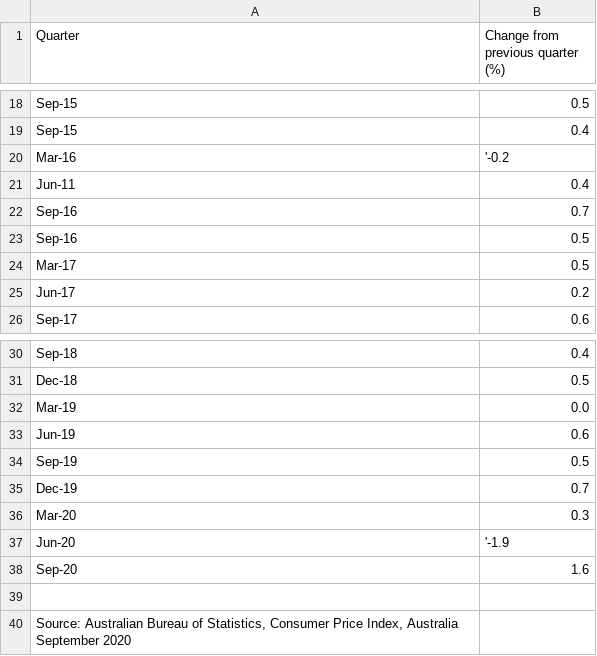
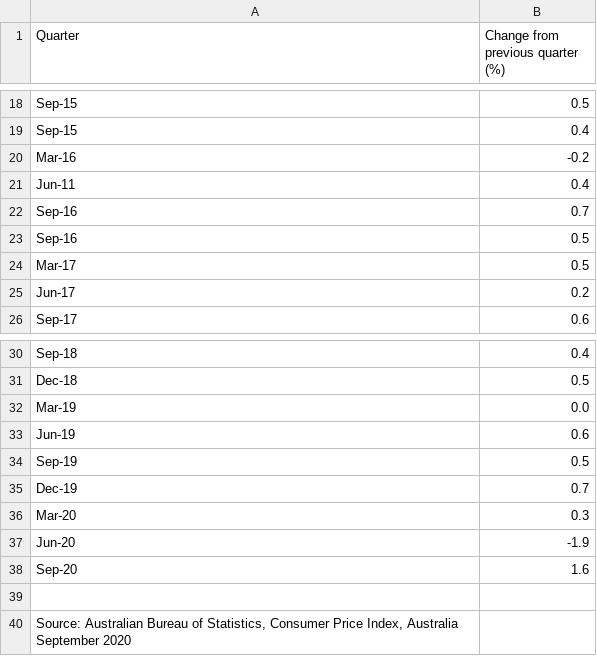
Before and after one commit to CheranMahalingam/Forex_Technical_Analysis_Platform, a CSV file: data/external/cpi/AUD_CPI_2018-2020.csv, drawn as a sheet; only a part is shown, gaps mark what is left out.

```diff
--- a/data/external/cpi/AUD_CPI_2018-2020.csv
+++ b/data/external/cpi/AUD_CPI_2018-2020.csv
@@ -19,3 +19,3 @@
 "Sep-15","0.4"
-"Mar-16","'-0.2"
+"Mar-16","-0.2"
 "Jun-11","0.4"
@@ -36,3 +36,3 @@
 "Mar-20","0.3"
-"Jun-20","'-1.9"
+"Jun-20","-1.9"
 "Sep-20","1.6"
```
Also changed, not shown: 13 other files.
